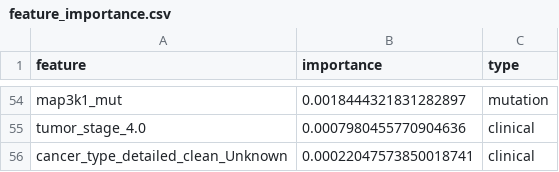
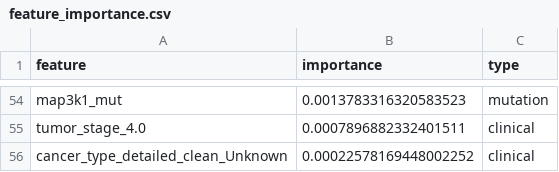
Before and after one commit to jmakings/breast-cancer-survival-prediction, a CSV file: shap/feature_importance.csv, drawn as a sheet; only a part is shown, gaps mark what is left out; the diff covers the shown part only; the diff names each change by its address in the sheet, - before the commit and + after, or states it on an @@ line.

```diff
--- a/shap/feature_importance.csv
+++ b/shap/feature_importance.csv
-B54 (importance): 0.0018444321831282897
+B54 (importance): 0.0013783316320583523
-B55 (importance): 0.0007980455770904636
+B55 (importance): 0.0007896882332401511
-B56 (importance): 0.00022047573850018741
+B56 (importance): 0.00022578169448002252
```
Also changed, not shown: 9 added rows, 9 removed rows and 43 edited cells elsewhere in this file, shap/gene_importance.csv, 13 other files.
